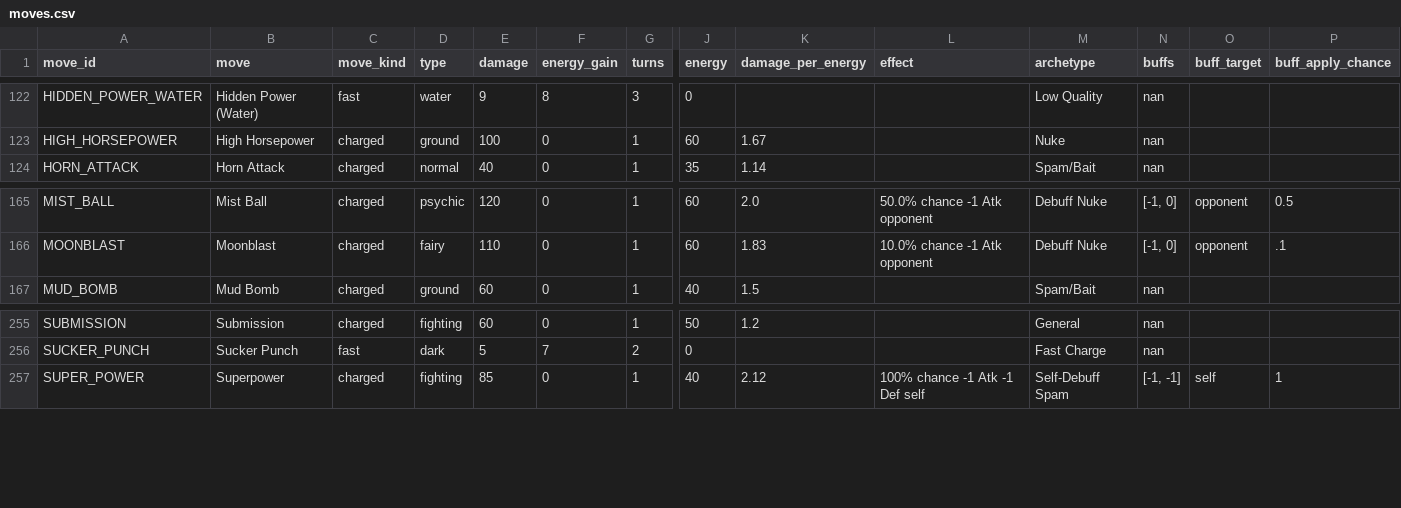
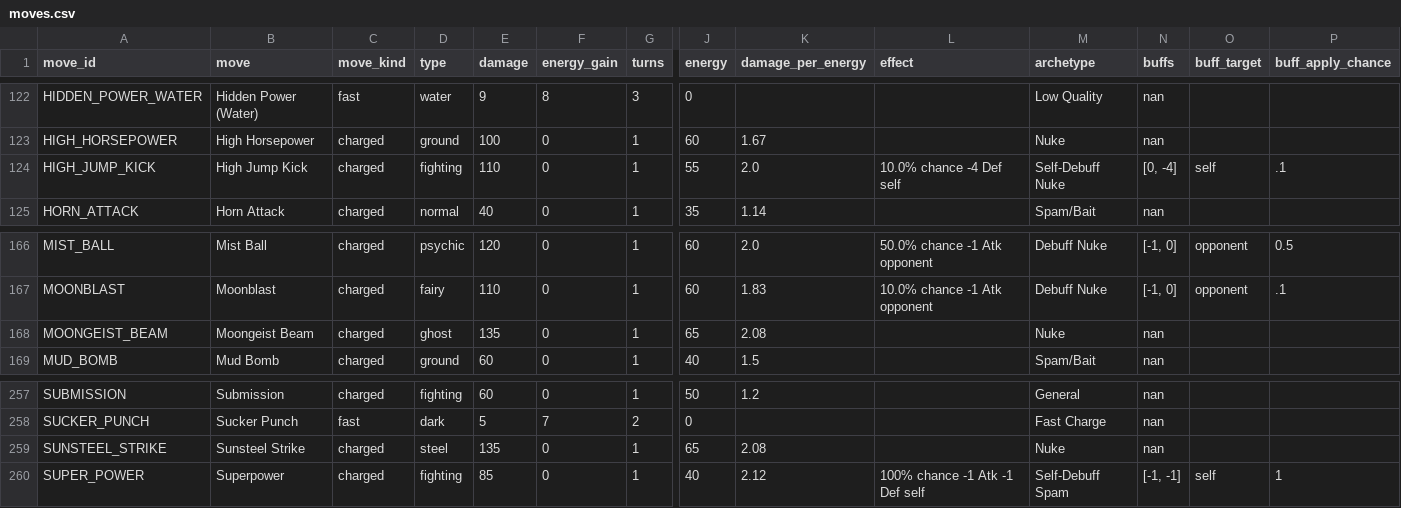
Before and after one commit to orgo-dev/pogo-pvp-ivs, a CSV file: data/moves.csv, drawn as a sheet; only a part is shown, gaps mark what is left out; rows hold the shown columns only; the diff names each change by its address in the sheet, - before the commit and + after, or states it on an @@ line.

```diff
--- a/data/moves.csv
+++ b/data/moves.csv
+row 124: HIGH_JUMP_KICK | High Jump Kick | charged | fighting | 110 | 0 | 1 | 55 | 2.0 | 10.0% chance -4 Def self | Self-Debuff Nuke | [0, -4] | self | .1
+row 168: MOONGEIST_BEAM | Moongeist Beam | charged | ghost | 135 | 0 | 1 | 65 | 2.08 |  | Nuke | nan
+row 259: SUNSTEEL_STRIKE | Sunsteel Strike | charged | steel | 135 | 0 | 1 | 65 | 2.08 |  | Nuke | nan
```
Also changed, not shown: data/pokemon.csv, data/pokemon_charged_moves.csv, 8 other files.
